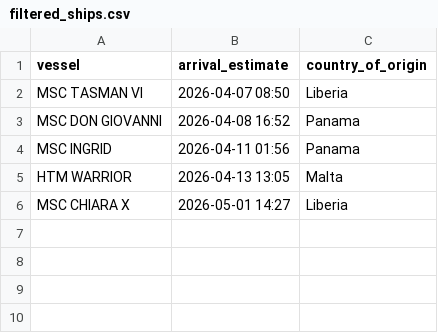
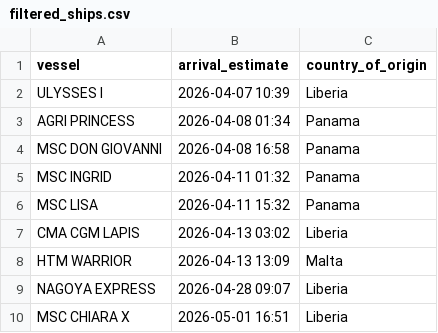
Before and after one commit to natalierjonas/FOCs-in-NYC, a CSV file: filtered_ships.csv, drawn as a sheet.

```diff
--- a/filtered_ships.csv
+++ b/filtered_ships.csv
@@ -1,6 +1,10 @@
 vessel,arrival_estimate,country_of_origin
-MSC TASMAN VI,2026-04-07 08:50,Liberia
-MSC DON GIOVANNI,2026-04-08 16:52,Panama
-MSC INGRID,2026-04-11 01:56,Panama
-HTM WARRIOR,2026-04-13 13:05,Malta
-MSC CHIARA X,2026-05-01 14:27,Liberia
+ULYSSES I,2026-04-07 10:39,Liberia
+AGRI PRINCESS,2026-04-08 01:34,Panama
+MSC DON GIOVANNI,2026-04-08 16:58,Panama
+MSC INGRID,2026-04-11 01:32,Panama
+MSC LISA,2026-04-11 15:32,Panama
+CMA CGM LAPIS,2026-04-13 03:02,Liberia
+HTM WARRIOR,2026-04-13 13:09,Malta
+NAGOYA EXPRESS,2026-04-28 09:07,Liberia
+MSC CHIARA X,2026-05-01 16:51,Liberia
```
Also changed, not shown: ships_estimates_fixed.csv.
